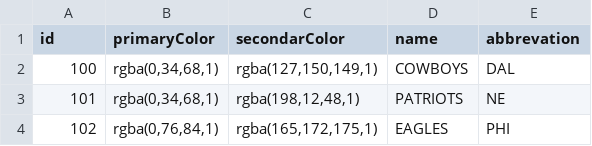
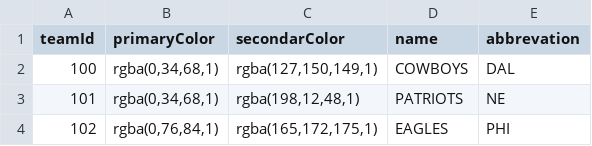
Before and after one commit to skorskip/mysql-picks-database, a CSV file: teamData.csv, drawn as a sheet; only a part is shown.

```diff
--- a/teamData.csv
+++ b/teamData.csv
@@ -1,2 +1,2 @@
-id,primaryColor,secondarColor,name,abbrevation
+teamId,primaryColor,secondarColor,name,abbrevation
 "100","rgba(0,34,68,1)","rgba(127,150,149,1)","COWBOYS","DAL"
```
Also changed, not shown: 2 other files.
